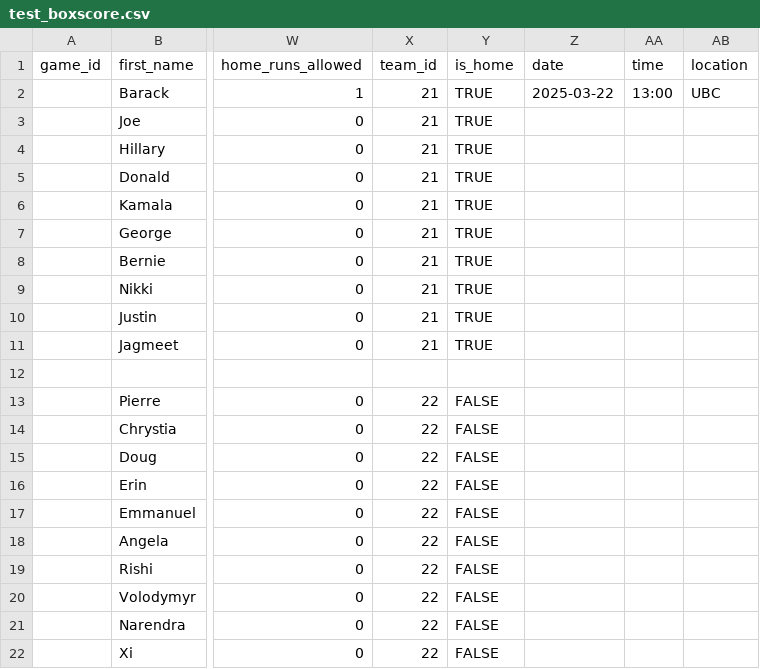
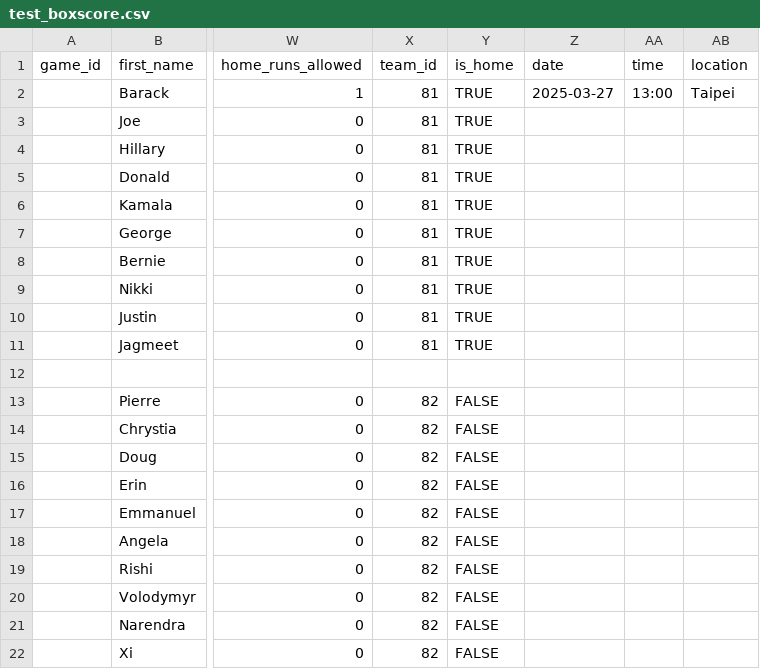
Before and after one commit to titancoder12/web3sportsdraft, a CSV file: docs/test_boxscore.csv, drawn as a sheet; only a part is shown, gaps mark what is left out; the diff names each change by its address in the sheet, - before the commit and + after, or states it on an @@ line.

Commit message:
adding and updating test docs

```diff
--- a/docs/test_boxscore.csv
+++ b/docs/test_boxscore.csv
-X2:X11 (team_id): 21
+X2:X11 (team_id): 81
-Z2 (date): 2025-03-22
+Z2 (date): 2025-03-27
-AB2 (location): UBC
+AB2 (location): Taipei
-X13:X22 (team_id): 22
+X13:X22 (team_id): 82
```
Also changed, not shown: 2 other files.
